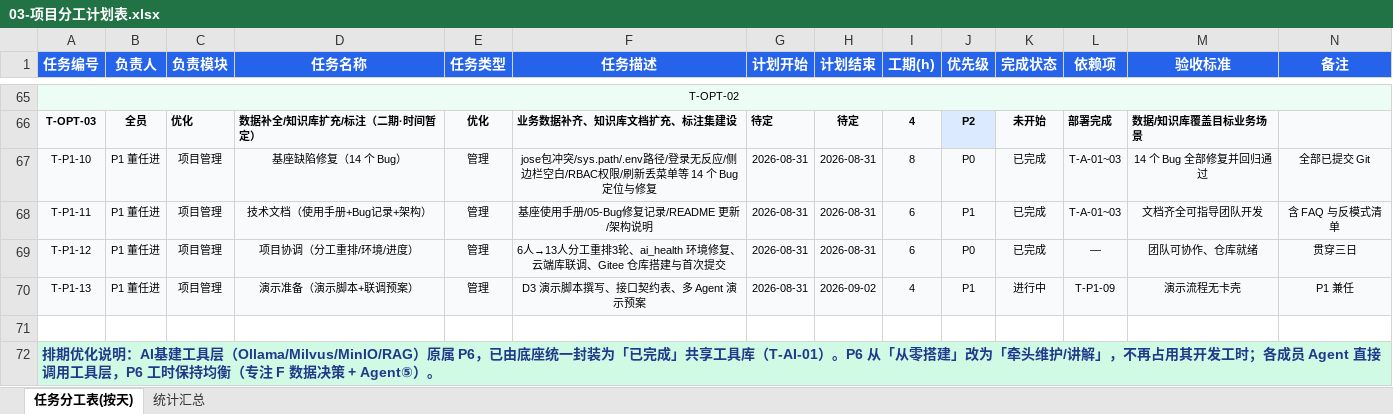
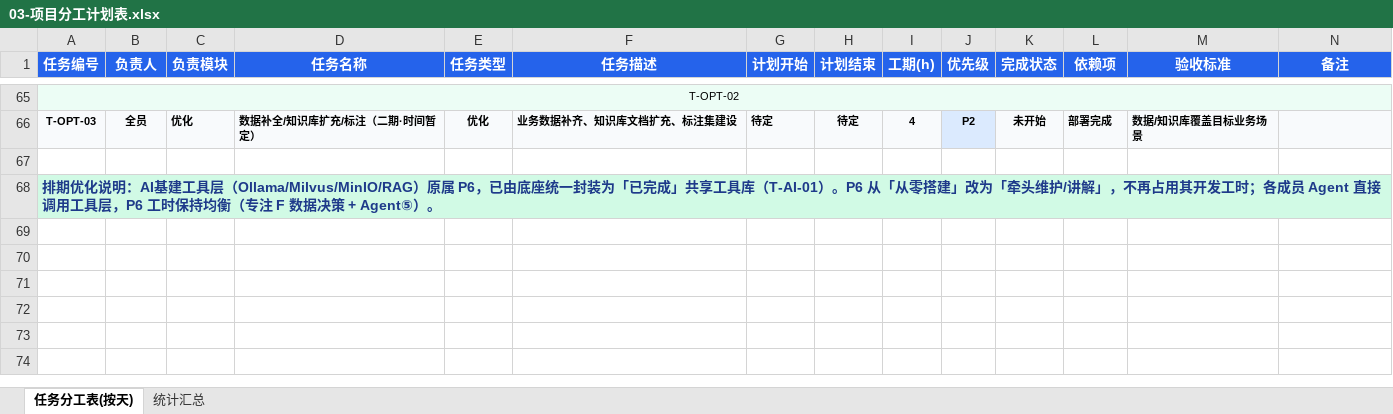
Before and after one commit to 2691240500guo-crypto/AI--, an Excel workbook: docs/03-项目分工计划表.xlsx, sheet 任务分工表(按天), drawn as a sheet; only a part is shown, gaps mark what is left out; values as stored, in another font and other column widths than the file's, no borders; rows hold the shown columns only; the diff names each change by its address in the sheet, - before the commit and + after, or states it on an @@ line.

Commit message:
docs: 分工表移除T-P1-10~13额外管理任务(按需)
- 删除 Bug修复/文档/协调/演示 4 条额外任务
- P1 董任进: 11条任务 47h(后端21+管理端10+AI7+管理9)
- 保留: 系统权限域T-A-01~03/AI基建T-AI-01/消息审计T-P1-01~05 均归P1(已完成)

```diff
--- a/docs/03-项目分工计划表.xlsx (sheet 任务分工表(按天))
+++ b/docs/03-项目分工计划表.xlsx (sheet 任务分工表(按天))
-row 67: T-P1-10 | P1 董任进 | 项目管理 | 基座缺陷修复（14 个 Bug） | 管理 | jose包冲突/sys.path/.env路径/登录无反应/侧边栏空白/RBAC权限/刷新丢菜单等 14 个 Bug 定位与修复 | 2026-08-31 | 2026-08-31 | 8 | P0 | 已完成 | T-A-01~03 | 14 个 Bug 全部修复并回归通过 | 全部已提交 Git
-row 68: T-P1-11 | P1 董任进 | 项目管理 | 技术文档（使用手册+Bug记录+架构） | 管理 | 基座使用手册/05-Bug修复记录/README 更新/架构说明 | 2026-08-31 | 2026-08-31 | 6 | P1 | 已完成 | T-A-01~03 | 文档齐全可指导团队开发 | 含 FAQ 与反模式清单
-row 69: T-P1-12 | P1 董任进 | 项目管理 | 项目协调（分工重排/环境/进度） | 管理 | 6人→13人分工重排3轮、ai_health 环境修复、云端库联调、Gitee 仓库搭建与首次提交 | 2026-08-31 | 2026-08-31 | 6 | P0 | 已完成 | — | 团队可协作、仓库就绪 | 贯穿三日
-row 70: T-P1-13 | P1 董任进 | 项目管理 | 演示准备（演示脚本+联调预案） | 管理 | D3 演示脚本撰写、接口契约表、多 Agent 演示预案 | 2026-08-31 | 2026-09-02 | 4 | P1 | 进行中 | T-P1-09 | 演示流程无卡壳 | P1 兼任
```
Also changed, not shown: sheet 统计汇总.
